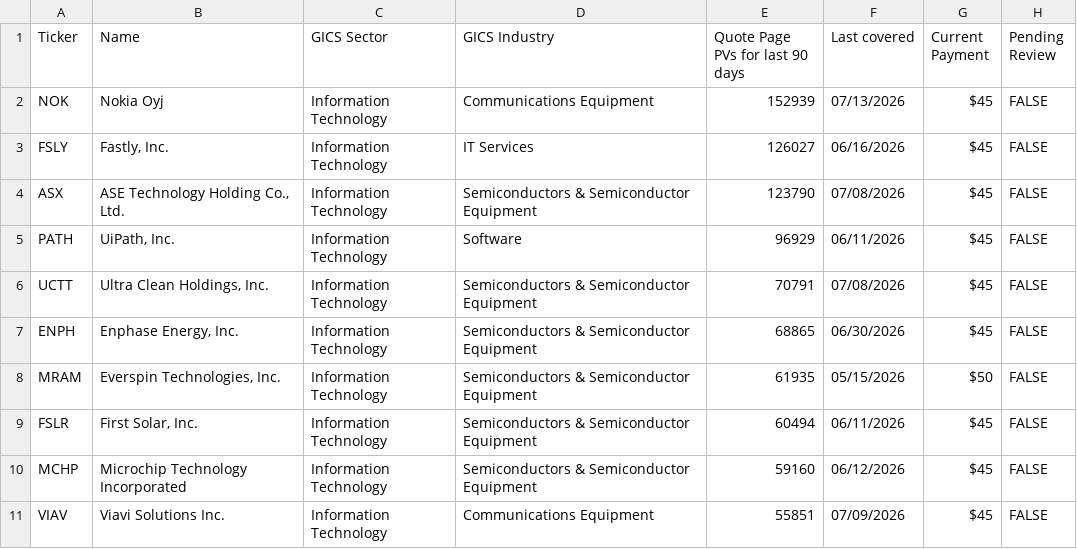
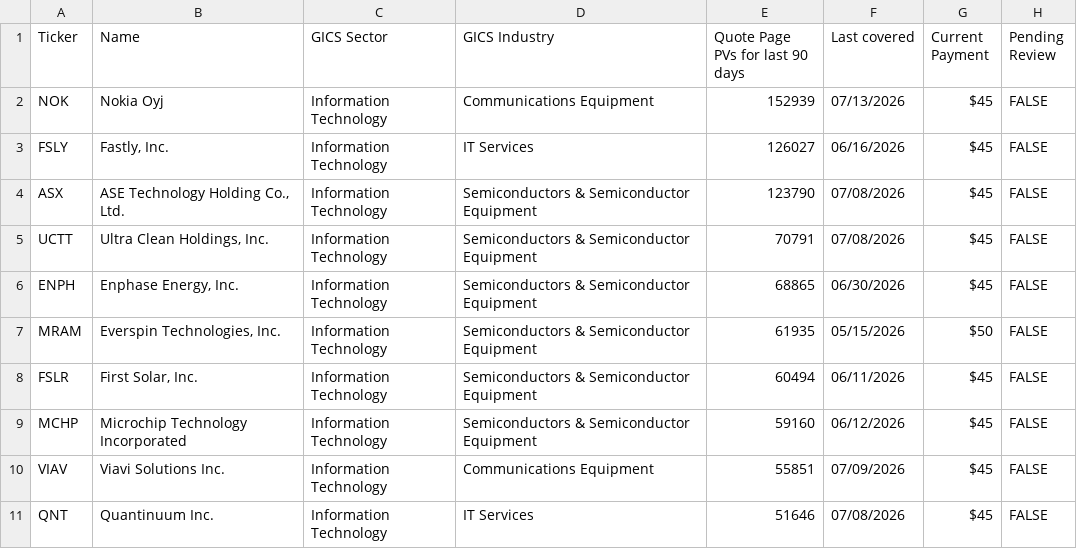
Before and after one commit to wail-shudar/SA-Scraper, a CSV file: data/undercovered_stocks_top10.csv, drawn as a sheet.

Commit message:
Update top 10 stock snapshot [skip ci]

```diff
--- a/data/undercovered_stocks_top10.csv
+++ b/data/undercovered_stocks_top10.csv
@@ -4,3 +4,2 @@ FSLY,"Fastly, Inc.",Information Technology,IT Services,126027,06/16/2026,$45,FAL
 ASX,"ASE Technology Holding Co., Ltd.",Information Technology,Semiconductors & Semiconductor Equipment,123790,07/08/2026,$45,FALSE
-PATH,"UiPath, Inc.",Information Technology,Software,96929,06/11/2026,$45,FALSE
 UCTT,"Ultra Clean Holdings, Inc.",Information Technology,Semiconductors & Semiconductor Equipment,70791,07/08/2026,$45,FALSE
@@ -11 +10,2 @@ MCHP,Microchip Technology Incorporated,Information Technology,Semiconductors & S
 VIAV,Viavi Solutions Inc.,Information Technology,Communications Equipment,55851,07/09/2026,$45,FALSE
+QNT,Quantinuum Inc.,Information Technology,IT Services,51646,07/08/2026,$45,FALSE
```
